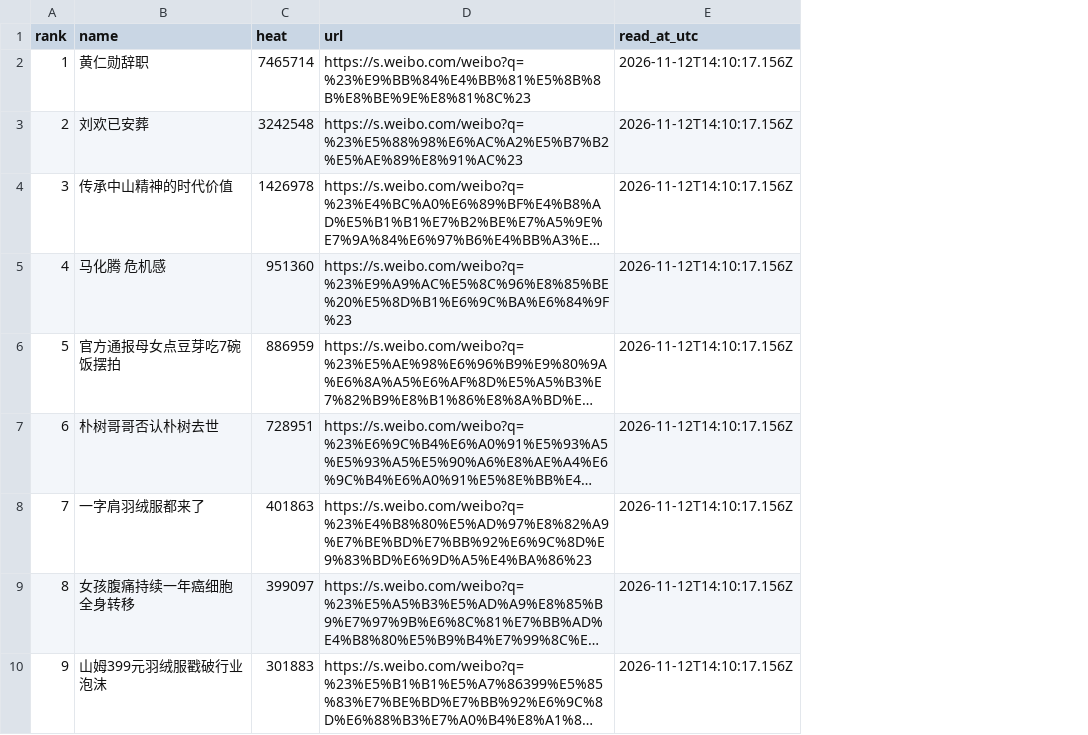
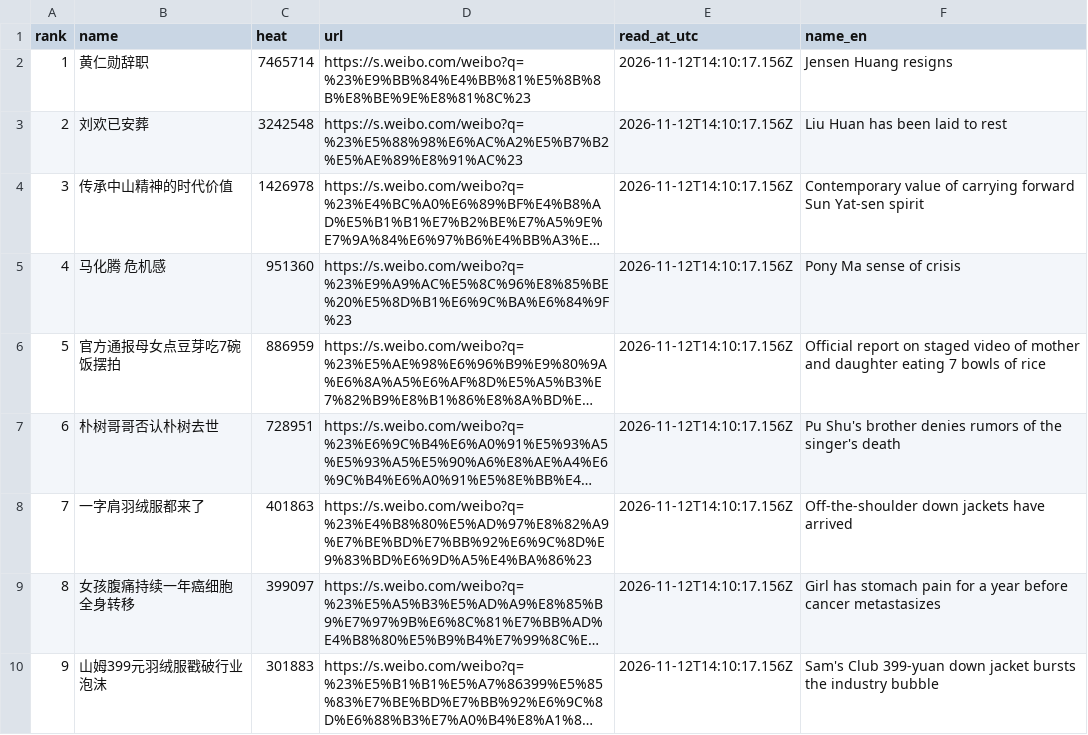
Before and after one commit to okdataapi/china-trends, a CSV file: data/weibo/2026-11-12.csv, drawn as a sheet; only a part is shown; long unchanged cells end in …; the diff names each change by its address in the sheet, - before the commit and + after, or states it on an @@ line.

```diff
--- a/data/weibo/2026-11-12.csv
+++ b/data/weibo/2026-11-12.csv
+column F (name_en), rows 2-10: Jensen Huang resigns | Liu Huan has been laid to rest | Contemporary value of carrying forward Sun Yat-sen spirit | Pony Ma sense of crisis | Official report on staged video of mother and daughter eating 7 bowls of rice | Pu Shu's brother denies rumors of the singer's death | Off-the-shoulder down jackets have arrived | Girl has stomach pain for a year before cancer metastasizes | Sam's Club 399-yuan down jacket bursts the industry bubble
```
Also changed, not shown: data/bilibili/2026-11-16.csv, data/douyin/2026-11-12.csv, 24 other files.
